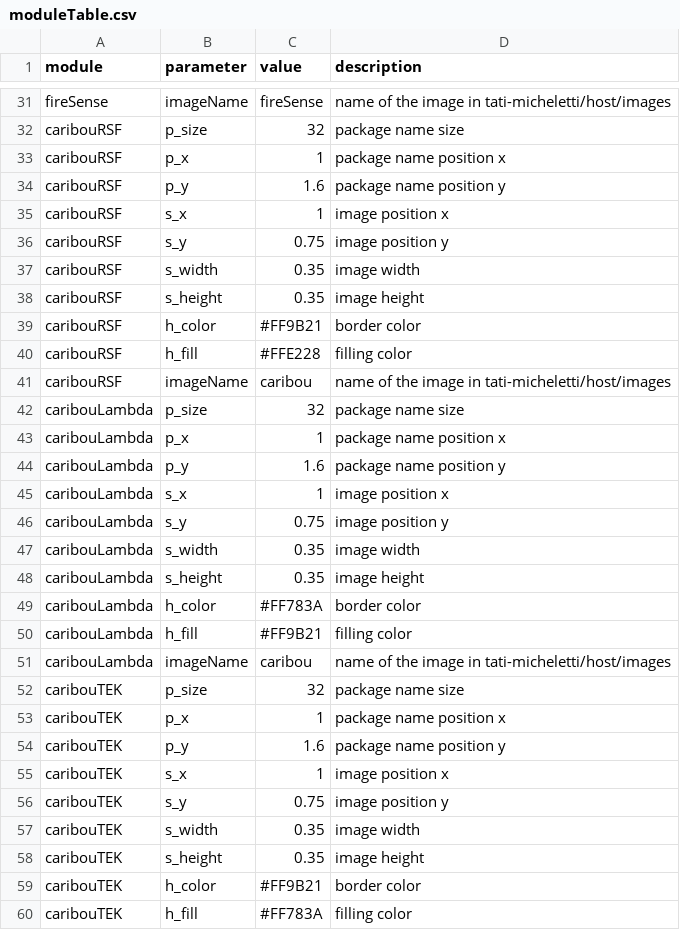
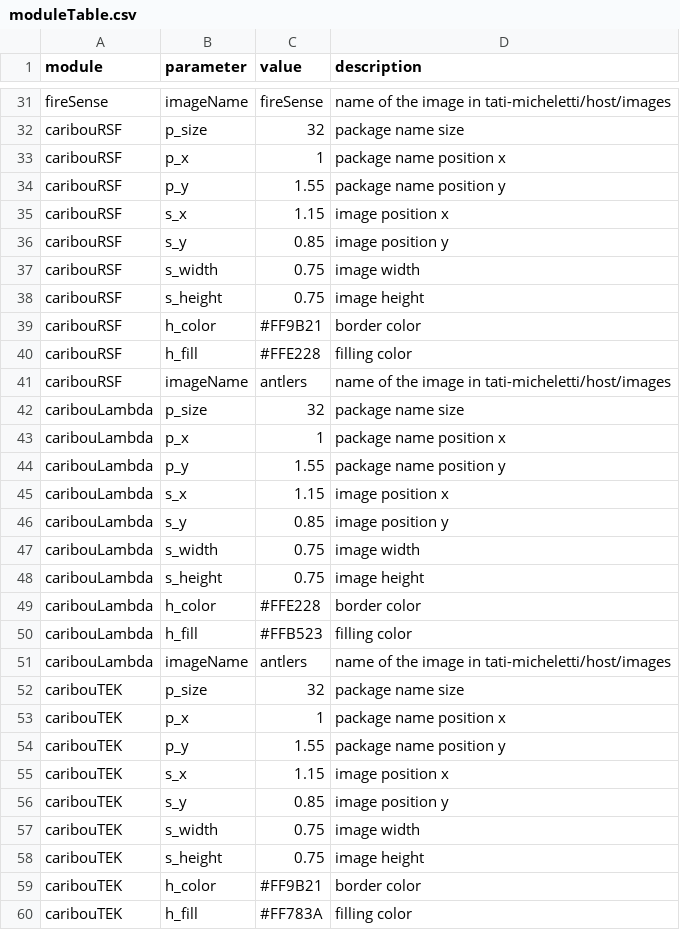
Before and after one commit to tati-micheletti/host, a CSV file: stickers/moduleTable.csv, drawn as a sheet; only a part is shown, gaps mark what is left out; the diff covers the shown part only.

```diff
--- a/stickers/moduleTable.csv
+++ b/stickers/moduleTable.csv
@@ -33,27 +33,27 @@ caribouRSF,p_size,32,package name size
 caribouRSF,p_x,1,package name position x
-caribouRSF,p_y,1.6,package name position y
-caribouRSF,s_x,1,image position x
-caribouRSF,s_y,0.75,image position y
-caribouRSF,s_width,0.35,image width
-caribouRSF,s_height,0.35,image height
+caribouRSF,p_y,1.55,package name position y
+caribouRSF,s_x,1.15,image position x
+caribouRSF,s_y,0.85,image position y
+caribouRSF,s_width,0.75,image width
+caribouRSF,s_height,0.75,image height
 caribouRSF,h_color,#FF9B21,border color
 caribouRSF,h_fill,#FFE228,filling color
-caribouRSF,imageName,caribou,name of the image in tati-micheletti/host/images
+caribouRSF,imageName,antlers,name of the image in tati-micheletti/host/images
 caribouLambda,p_size,32,package name size
 caribouLambda,p_x,1,package name position x
-caribouLambda,p_y,1.6,package name position y
-caribouLambda,s_x,1,image position x
-caribouLambda,s_y,0.75,image position y
-caribouLambda,s_width,0.35,image width
-caribouLambda,s_height,0.35,image height
-caribouLambda,h_color,#FF783A,border color
-caribouLambda,h_fill,#FF9B21,filling color
-caribouLambda,imageName,caribou,name of the image in tati-micheletti/host/images
+caribouLambda,p_y,1.55,package name position y
+caribouLambda,s_x,1.15,image position x
+caribouLambda,s_y,0.85,image position y
+caribouLambda,s_width,0.75,image width
+caribouLambda,s_height,0.75,image height
+caribouLambda,h_color,#FFE228,border color
+caribouLambda,h_fill,#FFB523,filling color
+caribouLambda,imageName,antlers,name of the image in tati-micheletti/host/images
 caribouTEK,p_size,32,package name size
 caribouTEK,p_x,1,package name position x
-caribouTEK,p_y,1.6,package name position y
-caribouTEK,s_x,1,image position x
-caribouTEK,s_y,0.75,image position y
-caribouTEK,s_width,0.35,image width
-caribouTEK,s_height,0.35,image height
+caribouTEK,p_y,1.55,package name position y
+caribouTEK,s_x,1.15,image position x
+caribouTEK,s_y,0.85,image position y
+caribouTEK,s_width,0.75,image width
+caribouTEK,s_height,0.75,image height
 caribouTEK,h_color,#FF9B21,border color
```
Also changed, not shown: 30 added rows and 40 edited cells elsewhere in this file, 16 other files.
